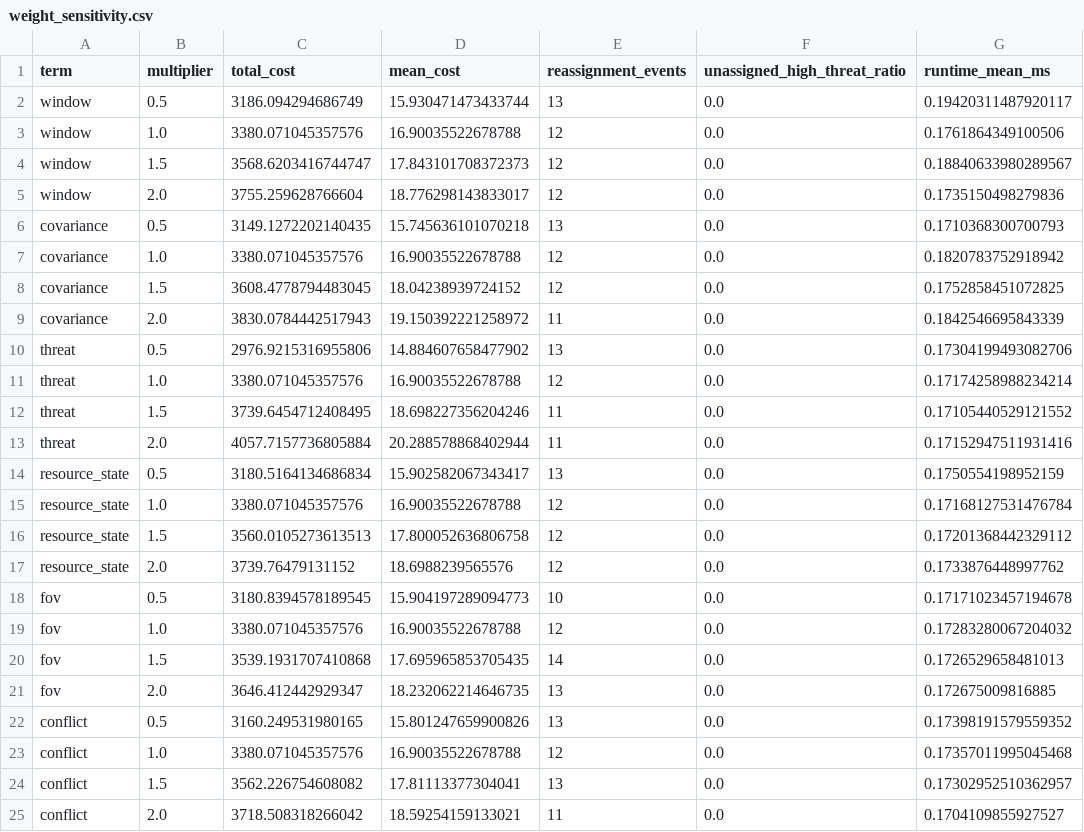
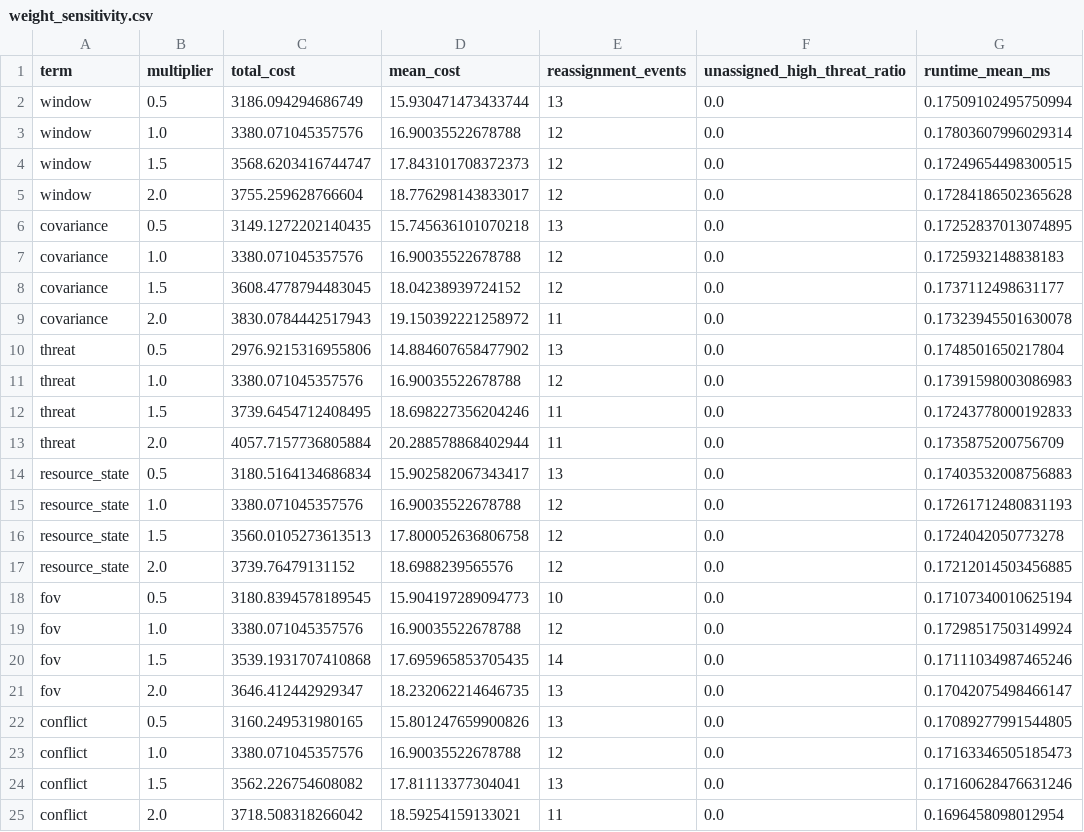
Before and after one commit to robot-xyh/MSM, a CSV file: research_modules/d3_assignment_planner/results/weight_sensitivity.csv, drawn as a sheet.

```diff
--- a/research_modules/d3_assignment_planner/results/weight_sensitivity.csv
+++ b/research_modules/d3_assignment_planner/results/weight_sensitivity.csv
@@ -1,25 +1,25 @@
 term,multiplier,total_cost,mean_cost,reassignment_events,unassigned_high_threat_ratio,runtime_mean_ms
-window,0.5,3186.094294686749,15.930471473433744,13,0.0,0.19420311487920117
-window,1.0,3380.071045357576,16.90035522678788,12,0.0,0.1761864349100506
-window,1.5,3568.6203416744747,17.843101708372373,12,0.0,0.18840633980289567
-window,2.0,3755.259628766604,18.776298143833017,12,0.0,0.1735150498279836
-covariance,0.5,3149.1272202140435,15.745636101070218,13,0.0,0.1710368300700793
-covariance,1.0,3380.071045357576,16.90035522678788,12,0.0,0.1820783752918942
-covariance,1.5,3608.4778794483045,18.04238939724152,12,0.0,0.1752858451072825
-covariance,2.0,3830.0784442517943,19.150392221258972,11,0.0,0.1842546695843339
-threat,0.5,2976.9215316955806,14.884607658477902,13,0.0,0.17304199493082706
-threat,1.0,3380.071045357576,16.90035522678788,12,0.0,0.17174258988234214
-threat,1.5,3739.6454712408495,18.698227356204246,11,0.0,0.17105440529121552
-threat,2.0,4057.7157736805884,20.288578868402944,11,0.0,0.17152947511931416
-resource_state,0.5,3180.5164134686834,15.902582067343417,13,0.0,0.1750554198952159
-resource_state,1.0,3380.071045357576,16.90035522678788,12,0.0,0.17168127531476784
-resource_state,1.5,3560.0105273613513,17.800052636806758,12,0.0,0.17201368442329112
-resource_state,2.0,3739.76479131152,18.6988239565576,12,0.0,0.1733876448997762
-fov,0.5,3180.8394578189545,15.904197289094773,10,0.0,0.17171023457194678
-fov,1.0,3380.071045357576,16.90035522678788,12,0.0,0.17283280067204032
-fov,1.5,3539.1931707410868,17.695965853705435,14,0.0,0.1726529658481013
-fov,2.0,3646.412442929347,18.232062214646735,13,0.0,0.172675009816885
-conflict,0.5,3160.249531980165,15.801247659900826,13,0.0,0.17398191579559352
-conflict,1.0,3380.071045357576,16.90035522678788,12,0.0,0.17357011995045468
-conflict,1.5,3562.226754608082,17.81113377304041,13,0.0,0.17302952510362957
-conflict,2.0,3718.508318266042,18.59254159133021,11,0.0,0.1704109855927527
+window,0.5,3186.094294686749,15.930471473433744,13,0.0,0.17509102495750994
+window,1.0,3380.071045357576,16.90035522678788,12,0.0,0.17803607996029314
+window,1.5,3568.6203416744747,17.843101708372373,12,0.0,0.17249654498300515
+window,2.0,3755.259628766604,18.776298143833017,12,0.0,0.17284186502365628
+covariance,0.5,3149.1272202140435,15.745636101070218,13,0.0,0.17252837013074895
+covariance,1.0,3380.071045357576,16.90035522678788,12,0.0,0.1725932148838183
+covariance,1.5,3608.4778794483045,18.04238939724152,12,0.0,0.1737112498631177
+covariance,2.0,3830.0784442517943,19.150392221258972,11,0.0,0.17323945501630078
+threat,0.5,2976.9215316955806,14.884607658477902,13,0.0,0.1748501650217804
+threat,1.0,3380.071045357576,16.90035522678788,12,0.0,0.17391598003086983
+threat,1.5,3739.6454712408495,18.698227356204246,11,0.0,0.17243778000192833
+threat,2.0,4057.7157736805884,20.288578868402944,11,0.0,0.1735875200756709
+resource_state,0.5,3180.5164134686834,15.902582067343417,13,0.0,0.17403532008756883
+resource_state,1.0,3380.071045357576,16.90035522678788,12,0.0,0.17261712480831193
+resource_state,1.5,3560.0105273613513,17.800052636806758,12,0.0,0.1724042050773278
+resource_state,2.0,3739.76479131152,18.6988239565576,12,0.0,0.17212014503456885
+fov,0.5,3180.8394578189545,15.904197289094773,10,0.0,0.17107340010625194
+fov,1.0,3380.071045357576,16.90035522678788,12,0.0,0.17298517503149924
+fov,1.5,3539.1931707410868,17.695965853705435,14,0.0,0.17111034987465246
+fov,2.0,3646.412442929347,18.232062214646735,13,0.0,0.17042075498466147
+conflict,0.5,3160.249531980165,15.801247659900826,13,0.0,0.17089277991544805
+conflict,1.0,3380.071045357576,16.90035522678788,12,0.0,0.17163346505185473
+conflict,1.5,3562.226754608082,17.81113377304041,13,0.0,0.17160628476631246
+conflict,2.0,3718.508318266042,18.59254159133021,11,0.0,0.1696458098012954
```
Also changed, not shown: research_modules/d3_assignment_planner/results/rolling_assignment_timeseries.csv, 34 other files.
